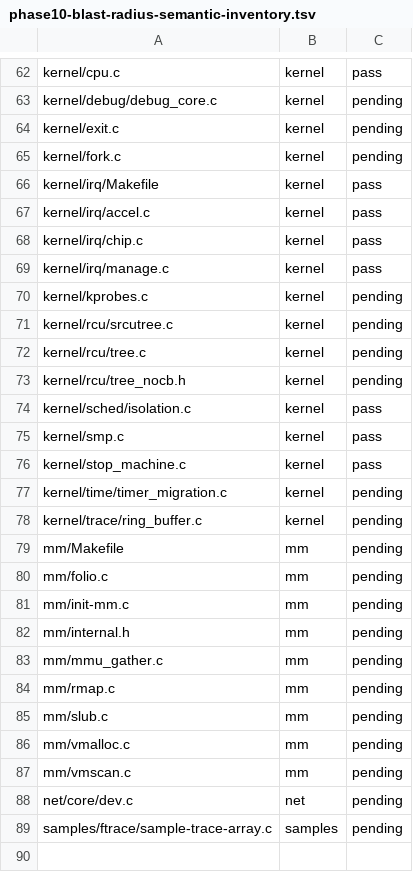
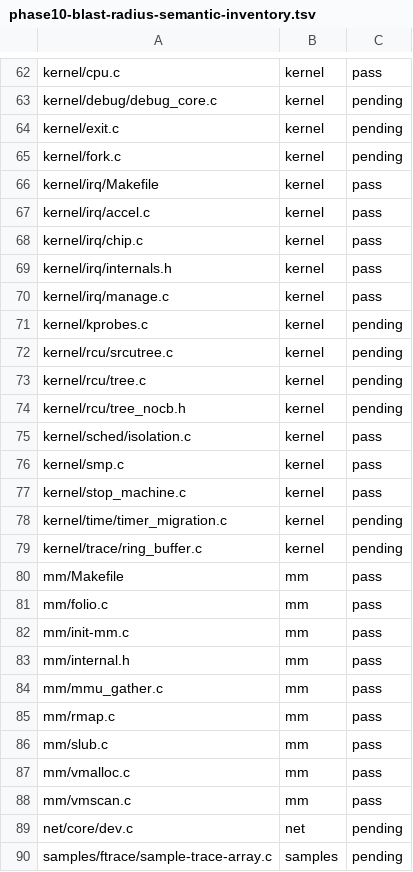
Before and after one commit to k-rister/linux, a TSV file: Documentation/accel/phase10-blast-radius-semantic-inventory.tsv, drawn as a sheet; only a part is shown, gaps mark what is left out.

Commit message:
mm: accel: cancel partial reclaim completions
Bounded reclaim registration can attach owners before returning -EOVERFLOW. Detect those subscriptions, cancel the gather completion, and let its worker return the slot only after the owners reconcile. Also gate completion pools on the accelerator core, restore baseline vmscan pin handling, and close the MM semantic audit.

The semantic inventory regenerates to 89 files after restoring the omitted kernel/irq/internals.h row. Record 44 pass and 45 pending verdicts, document the corrected fallback, and leave current-tree Simon runtime validation explicitly pending.

AI-Tool: Codex

AI-Model: gpt-6-luna

AI-Effort: xhigh

```diff
--- a/Documentation/accel/phase10-blast-radius-semantic-inventory.tsv
+++ b/Documentation/accel/phase10-blast-radius-semantic-inventory.tsv
@@ -68,2 +68,3 @@ kernel/irq/accel.c	kernel	pass
 kernel/irq/chip.c	kernel	pass
+kernel/irq/internals.h	kernel	pass
 kernel/irq/manage.c	kernel	pass
@@ -78,11 +79,11 @@ kernel/time/timer_migration.c	kernel	pending
 kernel/trace/ring_buffer.c	kernel	pending
-mm/Makefile	mm	pending
-mm/folio.c	mm	pending
-mm/init-mm.c	mm	pending
-mm/internal.h	mm	pending
-mm/mmu_gather.c	mm	pending
-mm/rmap.c	mm	pending
-mm/slub.c	mm	pending
-mm/vmalloc.c	mm	pending
-mm/vmscan.c	mm	pending
+mm/Makefile	mm	pass
+mm/folio.c	mm	pass
+mm/init-mm.c	mm	pass
+mm/internal.h	mm	pass
+mm/mmu_gather.c	mm	pass
+mm/rmap.c	mm	pass
+mm/slub.c	mm	pass
+mm/vmalloc.c	mm	pass
+mm/vmscan.c	mm	pass
 net/core/dev.c	net	pending
```
Also changed, not shown: 8 other files.
